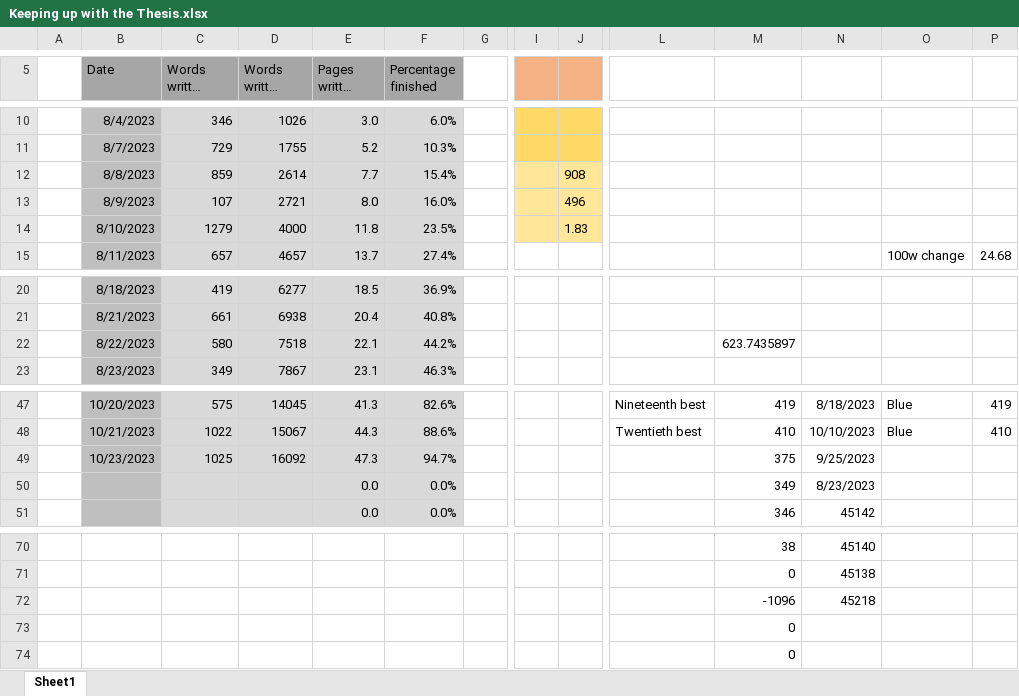
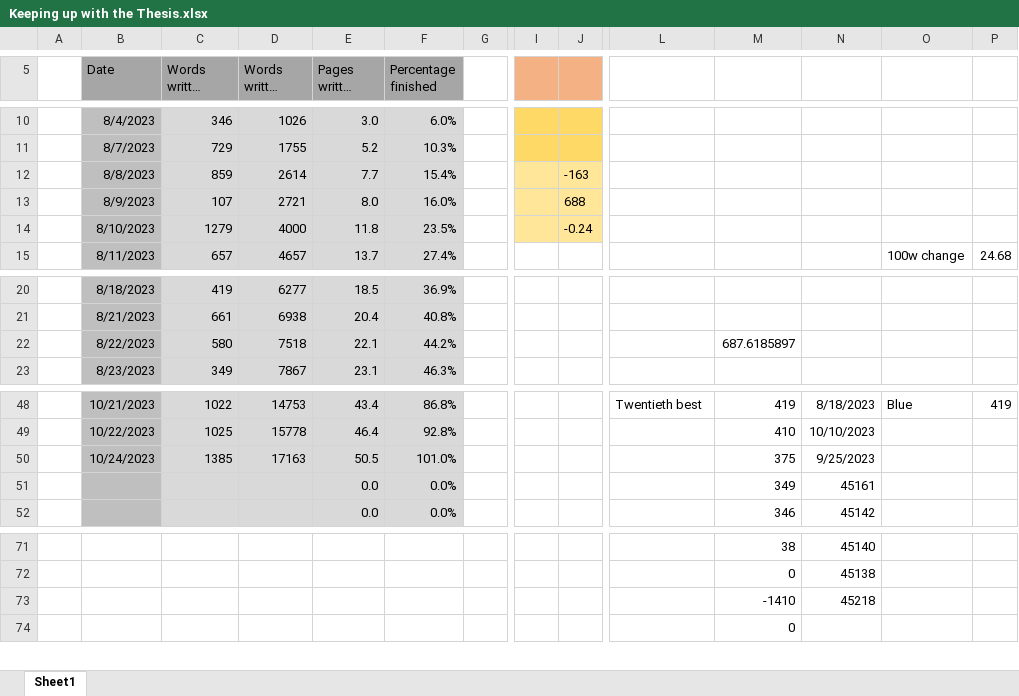
Before and after one commit to MarcusNoergaardWeng/CatalysisThesis, an Excel workbook: Writing/Keeping up with the Thesis.xlsx, sheet Sheet1, drawn as a sheet; only a part is shown, gaps mark what is left out; long unchanged cells end in …; values as stored, in another font and other column widths than the file's, no borders; charts and pictures not drawn; removed rows and columns are numbered as before the commit, all else as after; rows hold the shown columns only; the diff covers the shown part only; the diff names each change by its address in the sheet, - before the commit and + after, or states it on an @@ line.

```diff
--- a/Writing/Keeping up with the Thesis.xlsx (sheet Sheet1)
+++ b/Writing/Keeping up with the Thesis.xlsx (sheet Sheet1)
-J12: 908
+J12: -163
-J13: 496
+J13: 688
-J14: 1.83
+J14: -0.24
-M22: 623.7435897
+M22: 687.6185897
-B48 (Date): 10/20/2023
+B48 (Date): 10/21/2023
-C48 (Words written today): 575
+C48 (Words written today): 1022
-D48 (Words written total): 14045
+D48 (Words written total): 14753
-E48 (Pages written total): 41.3
+E48 (Pages written total): 43.4
-F48 (Percentage finished): 82.6%
+F48 (Percentage finished): 86.8%
-L48: Nineteenth best
+L48: Twentieth best
-row 48:  | 10/21/2023 | 1022 | 15067 | 44.3 | 88.6% |  |  |  | Twentieth best | 410 | 10/10/2023 | Blue | 410
-row 49:  | 10/23/2023 | 1025 | 16092 | 47.3 | 94.7% |  |  |  |  | 375 | 9/25/2023
+row 49:  | 10/22/2023 | 1025 | 15778 | 46.4 | 92.8% |  |  |  |  | 410 | 10/10/2023
+row 50:  | 10/24/2023 | 1385 | 17163 | 50.5 | 101.0% |  |  |  |  | 375 | 9/25/2023
-N51: 8/23/2023
+N51: 45161
-M73: -1096
+M73: -1410
-row 73:  |  |  |  |  |  |  |  |  |  | 0
```
Also changed, not shown: 2 added rows, 1 removed row, 57 edited cells and cell formats elsewhere in this sheet, formulas that keep their value, charts or pictures, 2 other files.
